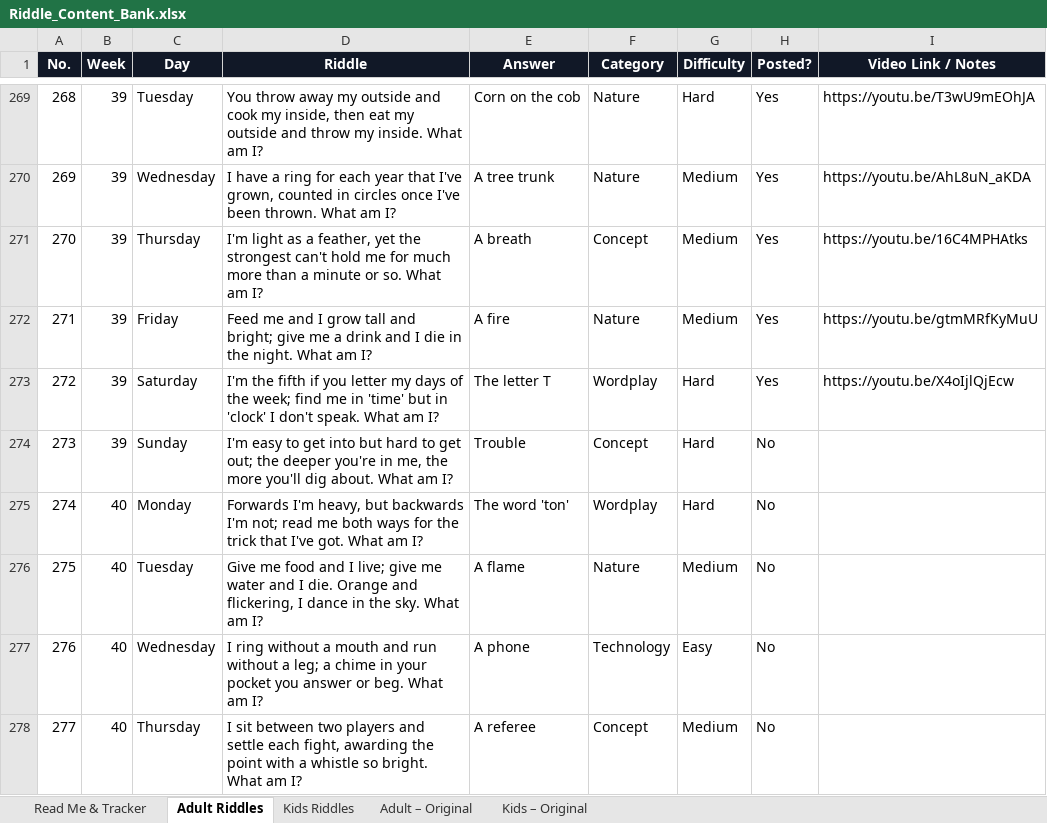
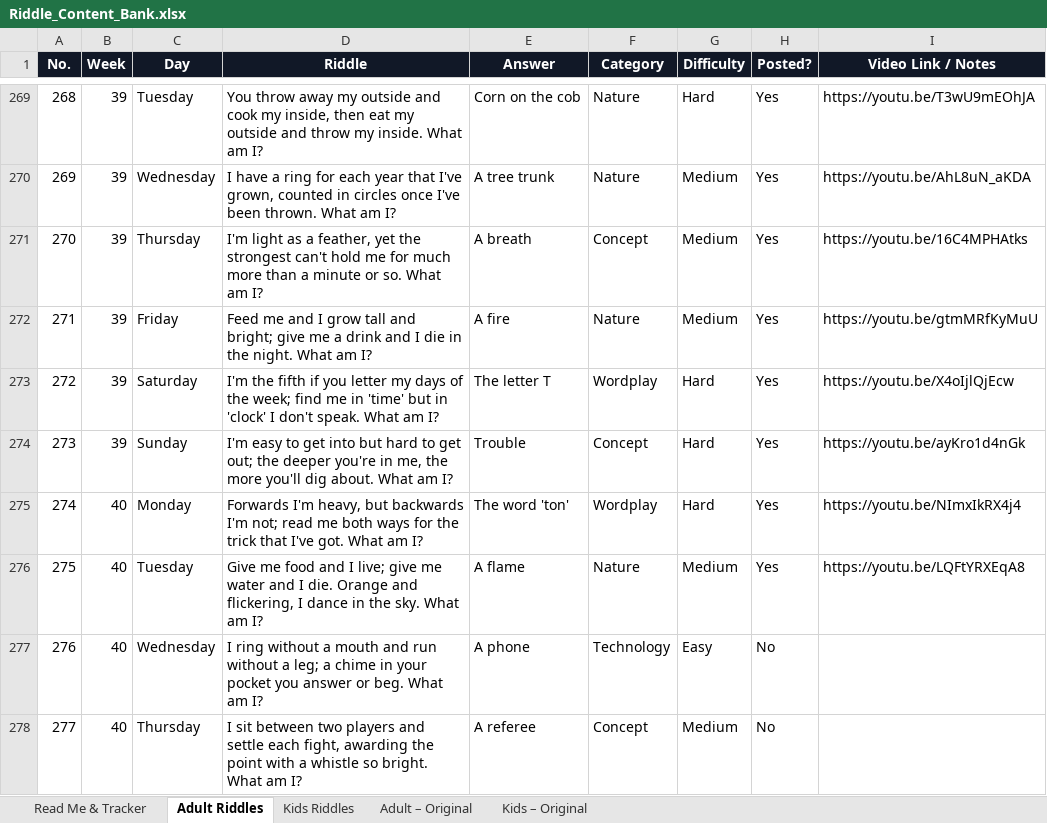
Before and after one commit to agneticutube-png/CrackIt_Adults, an Excel workbook: Riddle_Content_Bank.xlsx, sheet Adult Riddles, drawn as a sheet; only a part is shown, gaps mark what is left out; values as stored, in another font and other column widths than the file's, no borders; the diff names each change by its address in the sheet, - before the commit and + after, or states it on an @@ line.

Commit message:
chore: mark riddle posted [skip ci]

```diff
--- a/Riddle_Content_Bank.xlsx (sheet Adult Riddles)
+++ b/Riddle_Content_Bank.xlsx (sheet Adult Riddles)
-H274:H276 (Posted?): No
+H274:H276 (Posted?): Yes
-I274 (Video Link / Notes): (empty)
+I274 (Video Link / Notes): https://youtu.be/ayKro1d4nGk
-I275 (Video Link / Notes): (empty)
+I275 (Video Link / Notes): https://youtu.be/NImxIkRX4j4
-I276 (Video Link / Notes): (empty)
+I276 (Video Link / Notes): https://youtu.be/LQFtYRXEqA8
```
